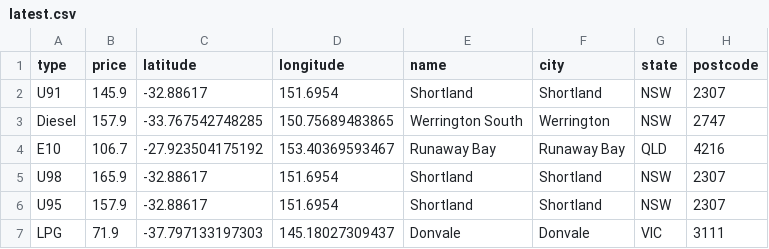
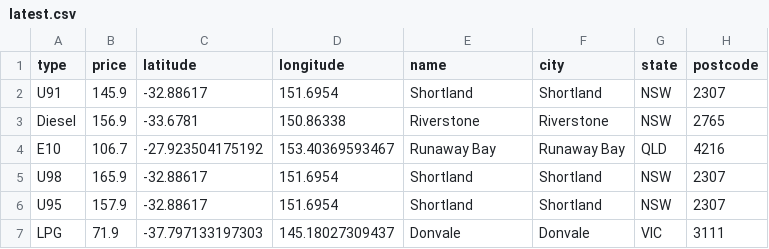
Before and after one commit to xingalfred/scraper, a CSV file: latest.csv, drawn as a sheet.

```diff
--- a/latest.csv
+++ b/latest.csv
@@ -2,3 +2,3 @@ type,price,latitude,longitude,name,city,state,postcode
 U91,145.9,-32.88617,151.6954,Shortland,Shortland,NSW,2307
-Diesel,157.9,-33.767542748285,150.75689483865,Werrington South,Werrington,NSW,2747
+Diesel,156.9,-33.6781,150.86338,Riverstone,Riverstone,NSW,2765
 E10,106.7,-27.923504175192,153.40369593467,Runaway Bay,Runaway Bay,QLD,4216
```
